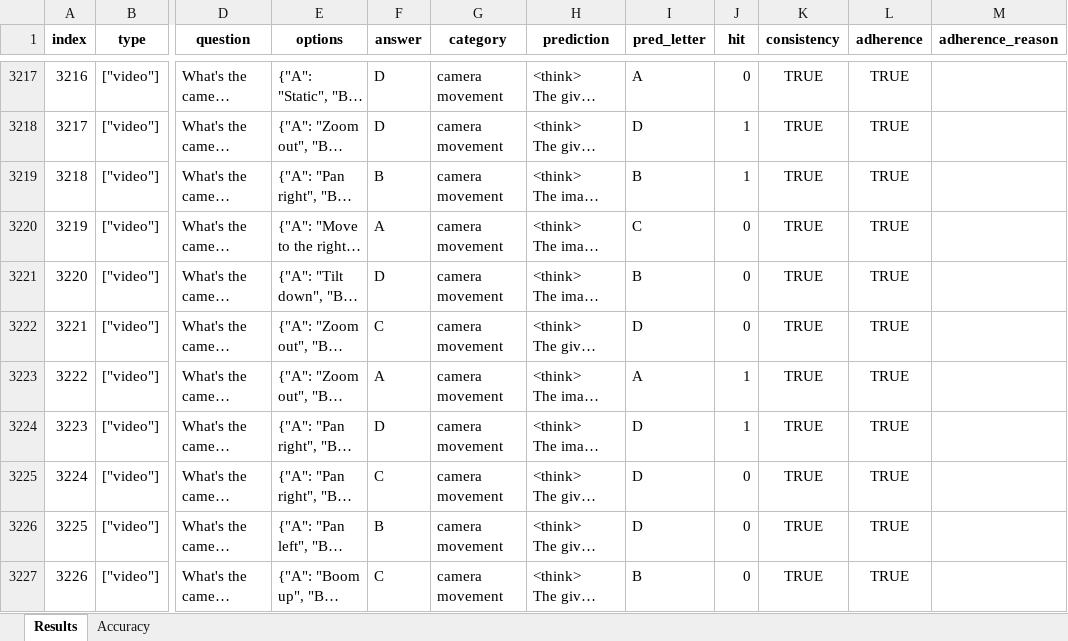
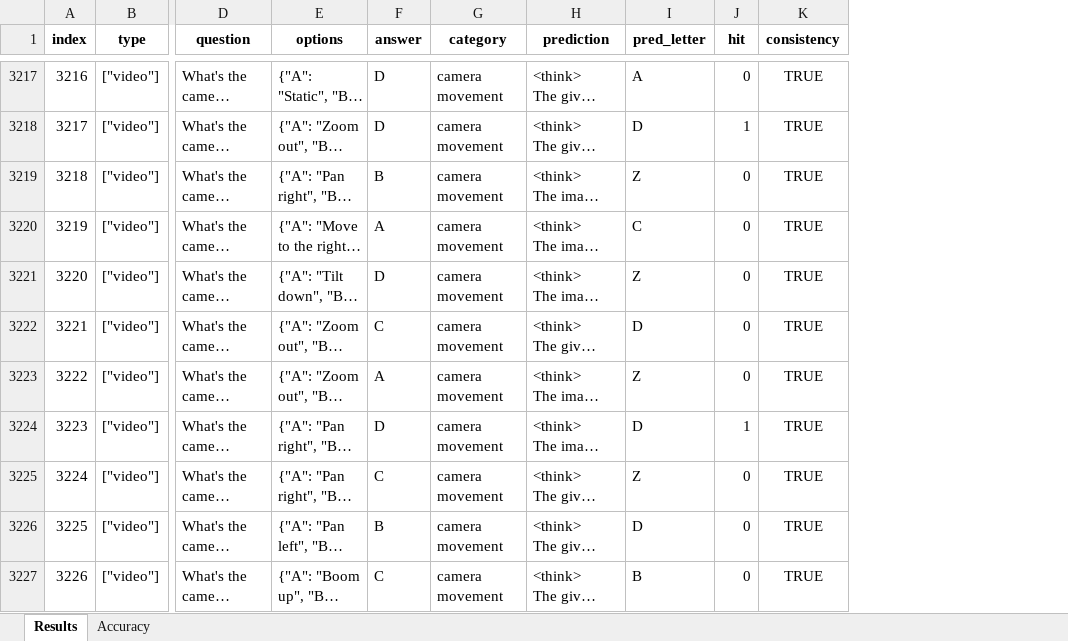
Before and after one commit to wuhang03/RefineShot, an Excel workbook: eval_results/Qwen2.5-VL-3B/cot_results.xlsx, sheet Results, drawn as a sheet; only a part is shown, gaps mark what is left out; long unchanged cells end in …; values as stored, in another font and other column widths than the file's, no borders; the diff covers the shown part only; the diff names each change by its address in the sheet, - before the commit and + after, or states it on an @@ line.

```diff
--- a/eval_results/Qwen2.5-VL-3B/cot_results.xlsx (sheet Results)
+++ b/eval_results/Qwen2.5-VL-3B/cot_results.xlsx (sheet Results)
-column L (adherence), rows 3217-3227: all TRUE
-column M (adherence_reason), empty
-I3219 (pred_letter): B
+I3219 (pred_letter): Z
-J3219 (hit): 1
+J3219 (hit): 0
-I3221 (pred_letter): B
+I3221 (pred_letter): Z
-I3223 (pred_letter): A
+I3223 (pred_letter): Z
-J3223 (hit): 1
+J3223 (hit): 0
-I3225 (pred_letter): D
+I3225 (pred_letter): Z
```
Also changed, not shown: 229 edited cells elsewhere in this sheet, sheet Accuracy, eval_results/Qwen2.5-VL-7B/cot_results.xlsx, 8 other files.
